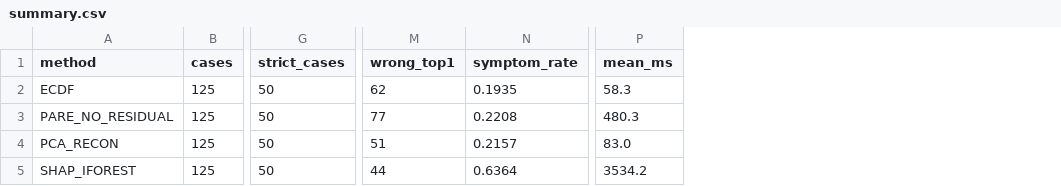
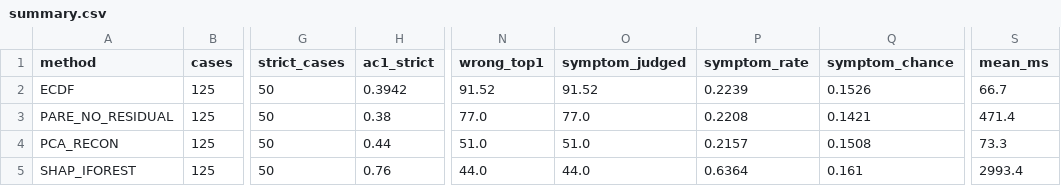
Before and after one commit to rohithredddy/madhu, a CSV file: experiments/results/e1_re1_ob/summary.csv, drawn as a sheet; only a part is shown, gaps mark what is left out; addresses are those after the commit; the diff names each change by its address in the sheet, - before the commit and + after, or states it on an @@ line.

```diff
--- a/experiments/results/e1_re1_ob/summary.csv
+++ b/experiments/results/e1_re1_ob/summary.csv
+column H (ac1_strict), rows 2-5: 0.3942 | 0.38 | 0.44 | 0.76
+column O (symptom_judged), rows 2-5: 91.52 | 77.0 | 51.0 | 44.0
+column Q (symptom_chance), rows 2-5: 0.1526 | 0.1421 | 0.1508 | 0.161
-N2 (wrong_top1): 62
+N2 (wrong_top1): 91.52
-P2 (symptom_rate): 0.1935
+P2 (symptom_rate): 0.2239
-S2 (mean_ms): 58.3
+S2 (mean_ms): 66.7
-N3 (wrong_top1): 77
+N3 (wrong_top1): 77.0
-S3 (mean_ms): 480.3
+S3 (mean_ms): 471.4
-N4 (wrong_top1): 51
+N4 (wrong_top1): 51.0
-S4 (mean_ms): 83.0
+S4 (mean_ms): 73.3
-N5 (wrong_top1): 44
+N5 (wrong_top1): 44.0
-S5 (mean_ms): 3534.2
+S5 (mean_ms): 2993.4
```
Also changed, not shown: experiments/results/e1_re1_ob/summary_by_fault.csv, 55 other files.
